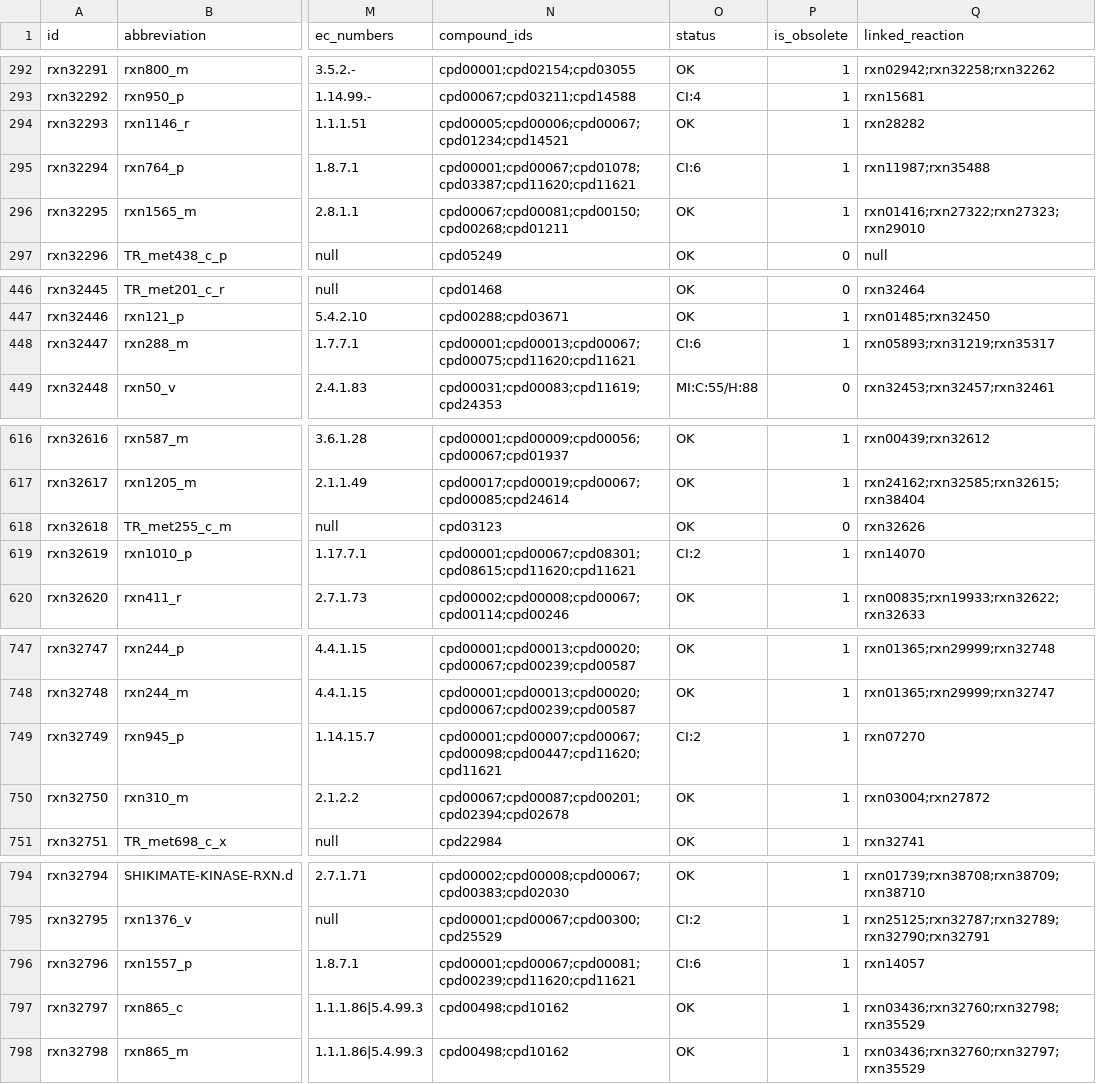
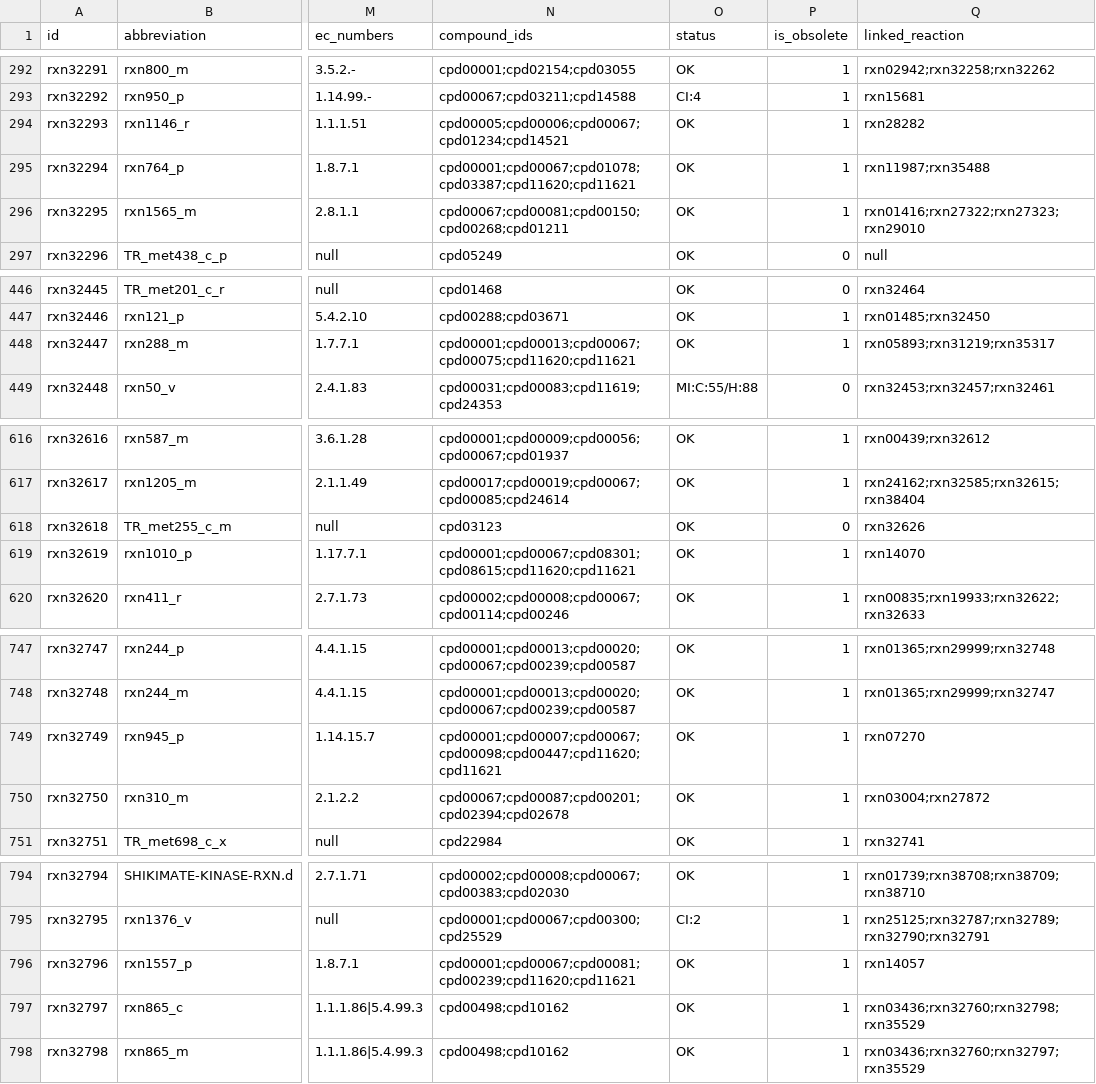
Before and after one commit to ModelSEED/ModelSEEDDatabase, a TSV file: Biochemistry/reaction_32.tsv, drawn as a sheet; only a part is shown, gaps mark what is left out; the diff names each change by its address in the sheet, - before the commit and + after, or states it on an @@ line.

```diff
--- a/Biochemistry/reaction_32.tsv
+++ b/Biochemistry/reaction_32.tsv
-O295 (status): CI:6
+O295 (status): OK
-O448 (status): CI:6
+O448 (status): OK
-O619 (status): CI:2
+O619 (status): OK
-O749 (status): CI:2
+O749 (status): OK
-O796 (status): CI:6
+O796 (status): OK
```
Also changed, not shown: Biochemistry/reaction_14.tsv, Biochemistry/reaction_16.tsv, 38 other files.
